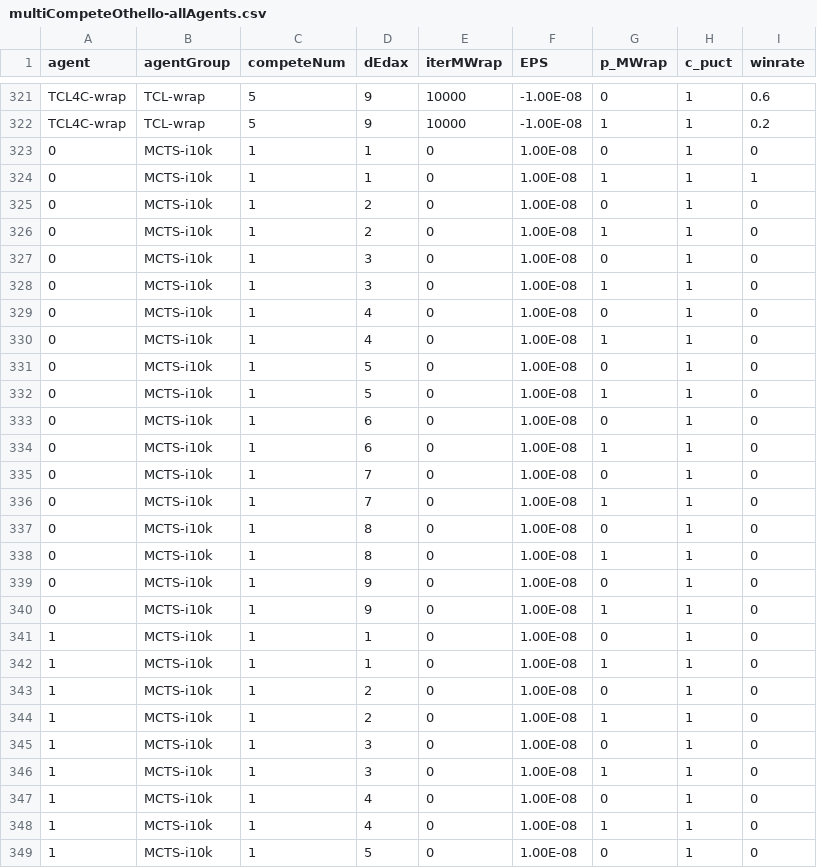
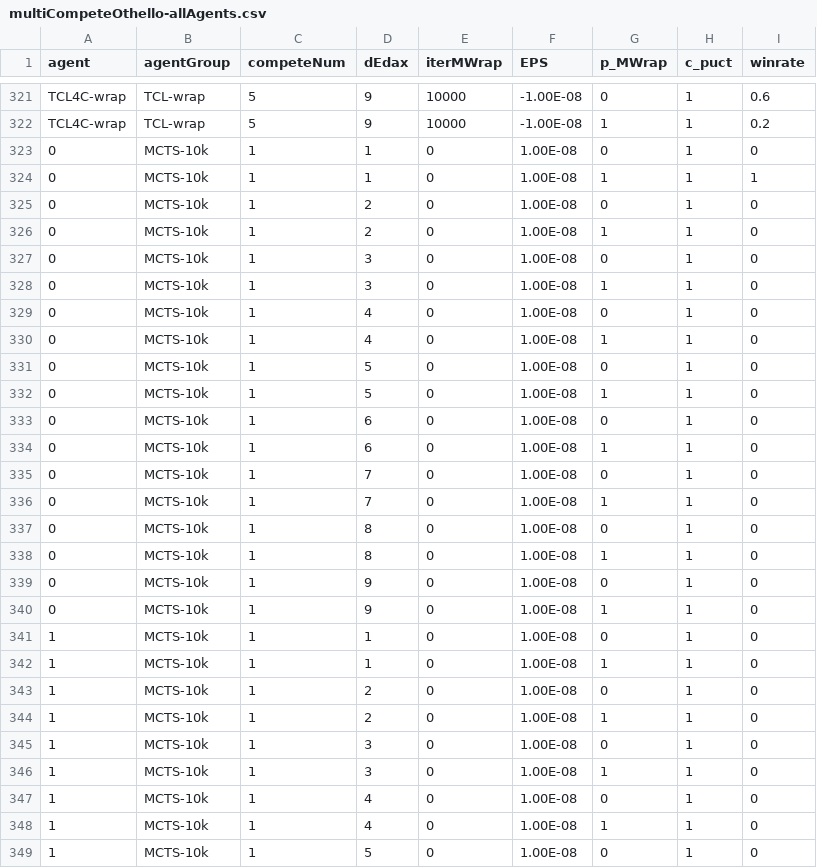
Before and after one commit to WolfgangKonen/GBG, a CSV file: agents/Othello/csv/multiCompeteOthello-allAgents.csv, drawn as a sheet; only a part is shown, gaps mark what is left out; the diff covers the shown part only.

```diff
--- a/agents/Othello/csv/multiCompeteOthello-allAgents.csv
+++ b/agents/Othello/csv/multiCompeteOthello-allAgents.csv
@@ -322,28 +322,28 @@ TCL4C-wrap;TCL-wrap;5;9;10000;-1.00E-08;0;1;0.6
 TCL4C-wrap;TCL-wrap;5;9;10000;-1.00E-08;1;1;0.2
-0;MCTS-i10k;1;1;0;1.00E-08;0;1;0
-0;MCTS-i10k;1;1;0;1.00E-08;1;1;1
-0;MCTS-i10k;1;2;0;1.00E-08;0;1;0
-0;MCTS-i10k;1;2;0;1.00E-08;1;1;0
-0;MCTS-i10k;1;3;0;1.00E-08;0;1;0
-0;MCTS-i10k;1;3;0;1.00E-08;1;1;0
-0;MCTS-i10k;1;4;0;1.00E-08;0;1;0
-0;MCTS-i10k;1;4;0;1.00E-08;1;1;0
-0;MCTS-i10k;1;5;0;1.00E-08;0;1;0
-0;MCTS-i10k;1;5;0;1.00E-08;1;1;0
-0;MCTS-i10k;1;6;0;1.00E-08;0;1;0
-0;MCTS-i10k;1;6;0;1.00E-08;1;1;0
-0;MCTS-i10k;1;7;0;1.00E-08;0;1;0
-0;MCTS-i10k;1;7;0;1.00E-08;1;1;0
-0;MCTS-i10k;1;8;0;1.00E-08;0;1;0
-0;MCTS-i10k;1;8;0;1.00E-08;1;1;0
-0;MCTS-i10k;1;9;0;1.00E-08;0;1;0
-0;MCTS-i10k;1;9;0;1.00E-08;1;1;0
-1;MCTS-i10k;1;1;0;1.00E-08;0;1;0
-1;MCTS-i10k;1;1;0;1.00E-08;1;1;0
-1;MCTS-i10k;1;2;0;1.00E-08;0;1;0
-1;MCTS-i10k;1;2;0;1.00E-08;1;1;0
-1;MCTS-i10k;1;3;0;1.00E-08;0;1;0
-1;MCTS-i10k;1;3;0;1.00E-08;1;1;0
-1;MCTS-i10k;1;4;0;1.00E-08;0;1;0
-1;MCTS-i10k;1;4;0;1.00E-08;1;1;0
-1;MCTS-i10k;1;5;0;1.00E-08;0;1;0
+0;MCTS-10k;1;1;0;1.00E-08;0;1;0
+0;MCTS-10k;1;1;0;1.00E-08;1;1;1
+0;MCTS-10k;1;2;0;1.00E-08;0;1;0
+0;MCTS-10k;1;2;0;1.00E-08;1;1;0
+0;MCTS-10k;1;3;0;1.00E-08;0;1;0
+0;MCTS-10k;1;3;0;1.00E-08;1;1;0
+0;MCTS-10k;1;4;0;1.00E-08;0;1;0
+0;MCTS-10k;1;4;0;1.00E-08;1;1;0
+0;MCTS-10k;1;5;0;1.00E-08;0;1;0
+0;MCTS-10k;1;5;0;1.00E-08;1;1;0
+0;MCTS-10k;1;6;0;1.00E-08;0;1;0
+0;MCTS-10k;1;6;0;1.00E-08;1;1;0
+0;MCTS-10k;1;7;0;1.00E-08;0;1;0
+0;MCTS-10k;1;7;0;1.00E-08;1;1;0
+0;MCTS-10k;1;8;0;1.00E-08;0;1;0
+0;MCTS-10k;1;8;0;1.00E-08;1;1;0
+0;MCTS-10k;1;9;0;1.00E-08;0;1;0
+0;MCTS-10k;1;9;0;1.00E-08;1;1;0
+1;MCTS-10k;1;1;0;1.00E-08;0;1;0
+1;MCTS-10k;1;1;0;1.00E-08;1;1;0
+1;MCTS-10k;1;2;0;1.00E-08;0;1;0
+1;MCTS-10k;1;2;0;1.00E-08;1;1;0
+1;MCTS-10k;1;3;0;1.00E-08;0;1;0
+1;MCTS-10k;1;3;0;1.00E-08;1;1;0
+1;MCTS-10k;1;4;0;1.00E-08;0;1;0
+1;MCTS-10k;1;4;0;1.00E-08;1;1;0
+1;MCTS-10k;1;5;0;1.00E-08;0;1;0
```
Also changed, not shown: 153 edited cells elsewhere in this file, 3 other files.
